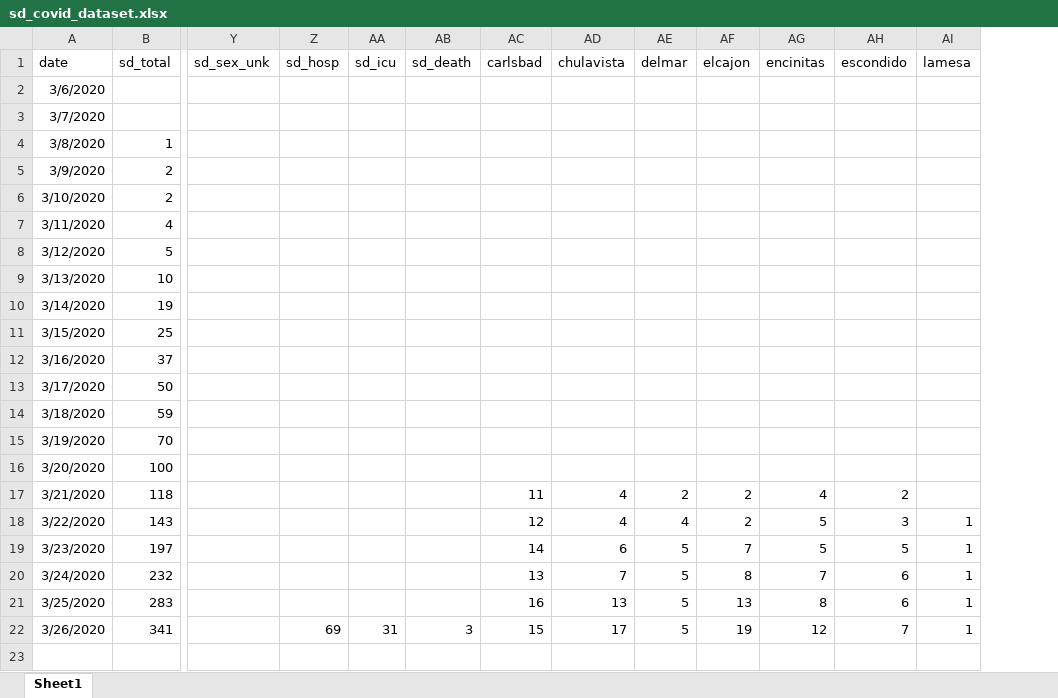
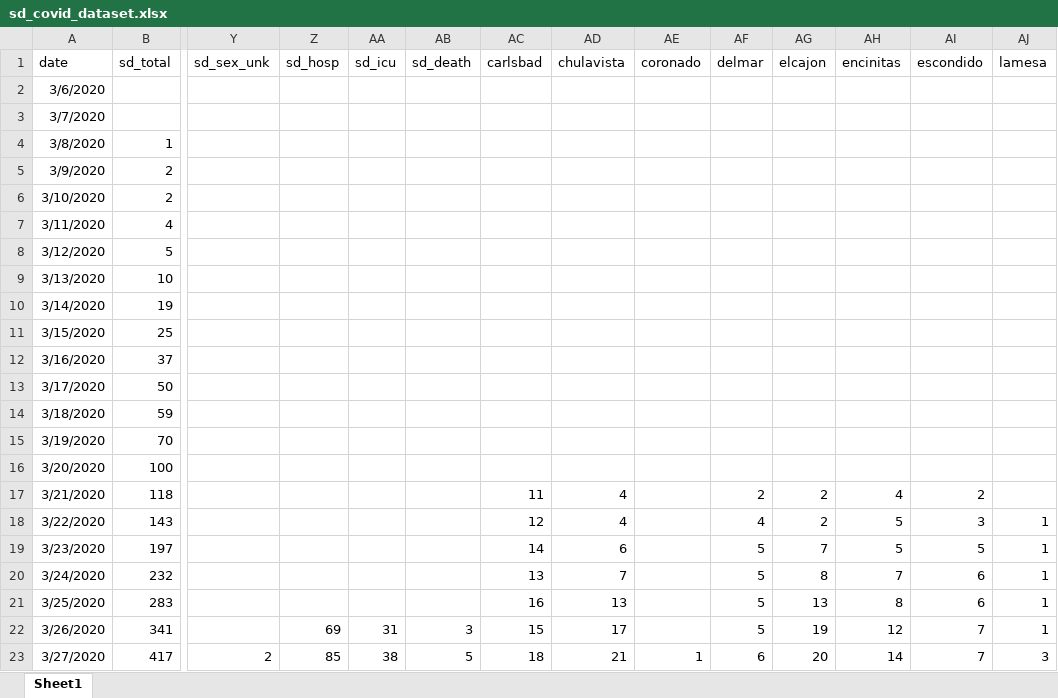
Before and after one commit to menis/sd_covid, an Excel workbook: sd_covid_dataset.xlsx, sheet Sheet1, drawn as a sheet; only a part is shown, gaps mark what is left out; values as stored, in another font and other column widths than the file's, no borders; rows hold the shown columns only; the diff names each change by its address in the sheet, - before the commit and + after, or states it on an @@ line.

Commit message:
Updated with 27 March data

```diff
--- a/sd_covid_dataset.xlsx (sheet Sheet1)
+++ b/sd_covid_dataset.xlsx (sheet Sheet1)
+column AE (coronado), empty
+row 23: 3/27/2020 | 417 | 2 | 85 | 38 | 5 | 18 | 21 | 1 | 6 | 20 | 14 | 7 | 3
```
Also changed, not shown: 8 other files.
